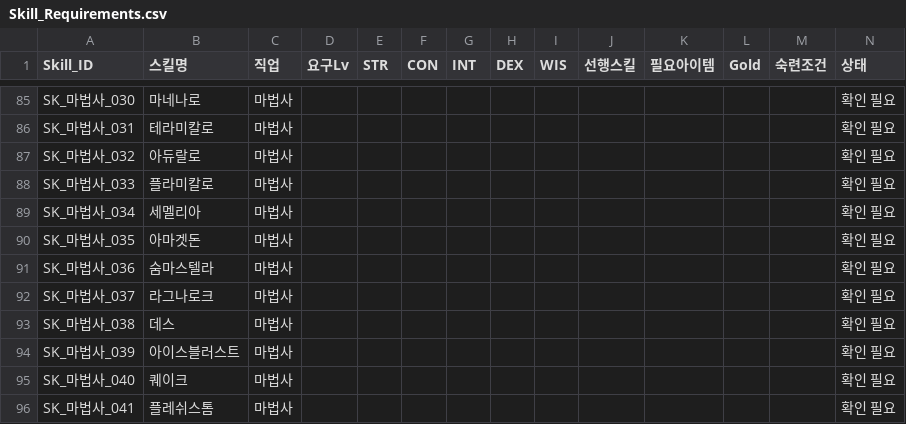
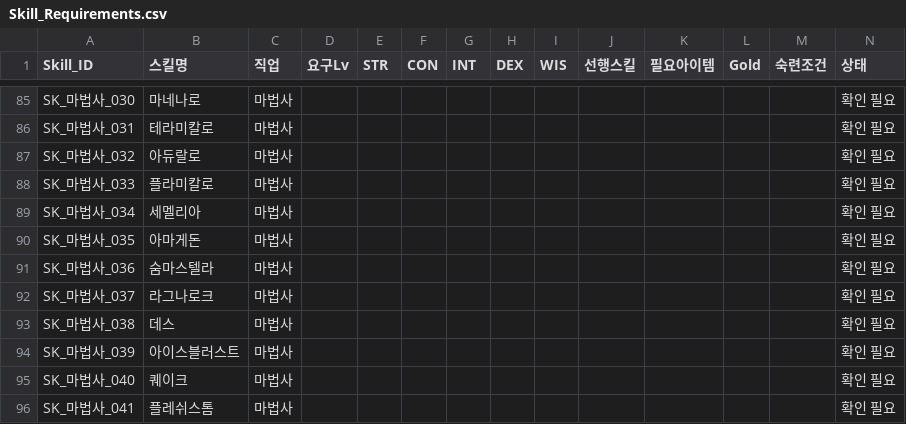
Before and after one commit to ChanJoos/Project_dark_android, a CSV file: master/data/Skill_Requirements.csv, drawn as a sheet; only a part is shown, gaps mark what is left out; the diff covers the shown part only.

```diff
--- a/master/data/Skill_Requirements.csv
+++ b/master/data/Skill_Requirements.csv
@@ -89,3 +89,3 @@ SK_마법사_033,플라미칼로,마법사,,,,,,,,,,,확인 필요,,,,,,,,,,,,
 SK_마법사_034,세멜리아,마법사,,,,,,,,,,,확인 필요,,,,,,,,,,,,
-SK_마법사_035,아마겟돈,마법사,,,,,,,,,,,확인 필요,,,,,,,,,,,,
+SK_마법사_035,아마게돈,마법사,,,,,,,,,,,확인 필요,,,,,,,,,,,,
 SK_마법사_036,숨마스텔라,마법사,,,,,,,,,,,확인 필요,,,,,,,,,,,,
```
Also changed, not shown: 36 added rows elsewhere in this file, master/data/Skill_Evidence.csv, master/data/Skill_Research_Audit.csv, 3 other files.
